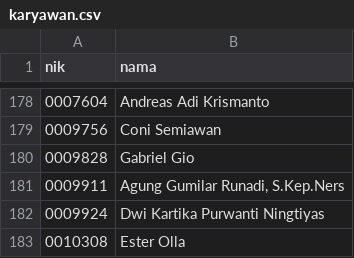
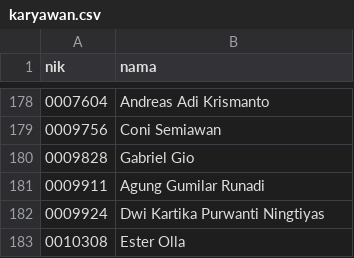
Before and after one commit to itekabks/absen-kantin, a CSV file: karyawan.csv, drawn as a sheet; only a part is shown, gaps mark what is left out.

Commit message:
Update karyawan.csv

```diff
--- a/karyawan.csv
+++ b/karyawan.csv
@@ -180,3 +180,3 @@ nik;nama
 0009828;Gabriel Gio
-0009911;Agung Gumilar Runadi, S.Kep.Ners
+0009911;Agung Gumilar Runadi
 0009924;Dwi Kartika Purwanti Ningtiyas
```
